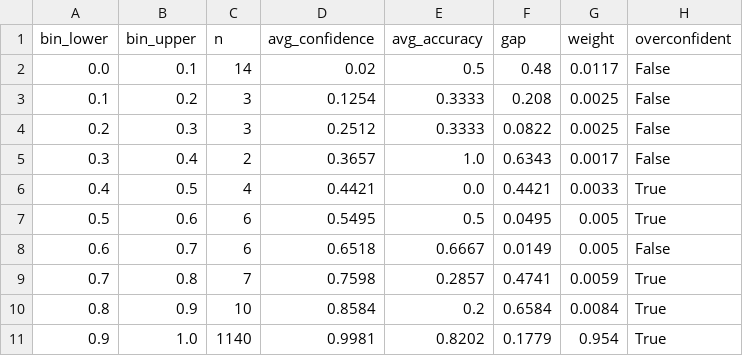
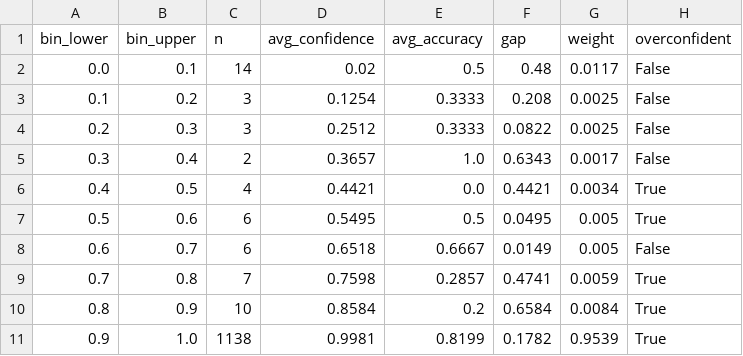
Before and after one commit to luisakaczmarek/reducing_generation_stage_errors_legal_rag_systems, a CSV file: results/few_shot/ece_bins_chain_of_logic.csv, drawn as a sheet.

```diff
--- a/results/few_shot/ece_bins_chain_of_logic.csv
+++ b/results/few_shot/ece_bins_chain_of_logic.csv
@@ -5,3 +5,3 @@ bin_lower,bin_upper,n,avg_confidence,avg_accuracy,gap,weight,overconfident
 0.3,0.4,2,0.3657,1.0,0.6343,0.0017,False
-0.4,0.5,4,0.4421,0.0,0.4421,0.0033,True
+0.4,0.5,4,0.4421,0.0,0.4421,0.0034,True
 0.5,0.6,6,0.5495,0.5,0.0495,0.005,True
@@ -10,2 +10,2 @@ bin_lower,bin_upper,n,avg_confidence,avg_accuracy,gap,weight,overconfident
 0.8,0.9,10,0.8584,0.2,0.6584,0.0084,True
-0.9,1.0,1140,0.9981,0.8202,0.1779,0.954,True
+0.9,1.0,1138,0.9981,0.8199,0.1782,0.9539,True
```
Also changed, not shown: results/few_shot/condition_1_grounding.csv, results/few_shot/ece_bins_baseline.csv, 25 other files.
